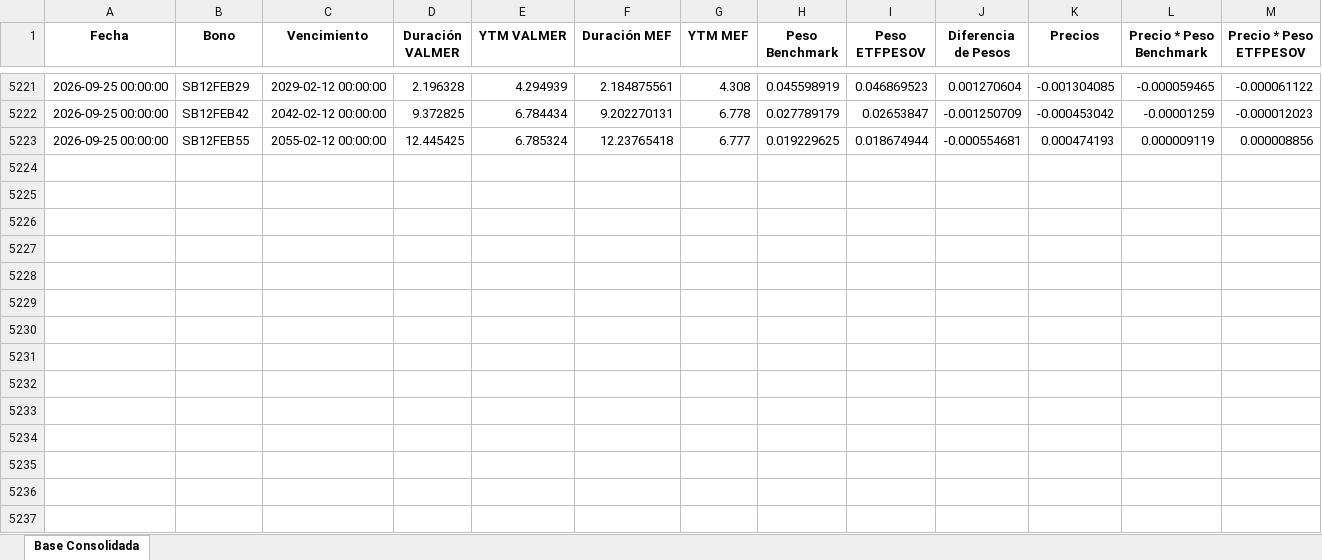
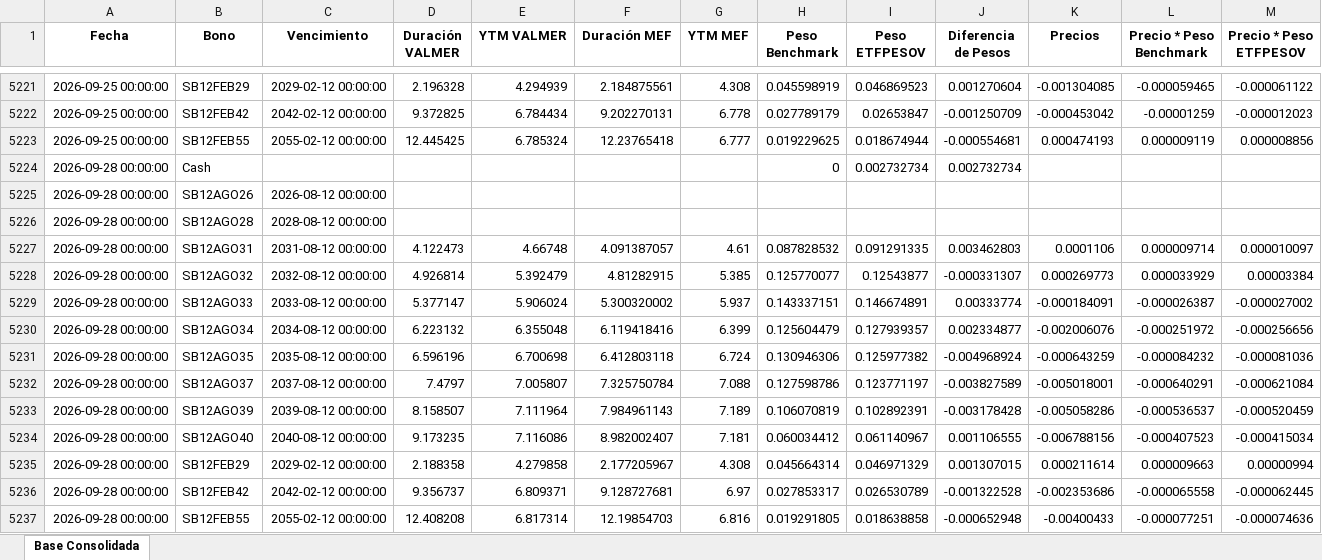
Before and after one commit to JoFRN26/Dashboards_EDAM, an Excel workbook: ETFPESOV/Bonos/Componentes-ETFPESOV.xlsx, sheet Base Consolidada, drawn as a sheet; only a part is shown, gaps mark what is left out; values as stored, in another font and other column widths than the file's, no borders; rows hold the shown columns only; the diff names each change by its address in the sheet, - before the commit and + after, or states it on an @@ line.

Commit message:
Add files via upload

```diff
--- a/ETFPESOV/Bonos/Componentes-ETFPESOV.xlsx (sheet Base Consolidada)
+++ b/ETFPESOV/Bonos/Componentes-ETFPESOV.xlsx (sheet Base Consolidada)
+row 5224: 2026-09-28 00:00:00 | Cash |  |  |  |  |  | 0 | 0.002732734 | 0.002732734
+row 5225: 2026-09-28 00:00:00 | SB12AGO26 | 2026-08-12 00:00:00
+row 5226: 2026-09-28 00:00:00 | SB12AGO28 | 2028-08-12 00:00:00
+row 5227: 2026-09-28 00:00:00 | SB12AGO31 | 2031-08-12 00:00:00 | 4.122473 | 4.66748 | 4.091387057 | 4.61 | 0.087828532 | 0.091291335 | 0.003462803 | 0.0001106 | 0.000009714 | 0.000010097
+row 5228: 2026-09-28 00:00:00 | SB12AGO32 | 2032-08-12 00:00:00 | 4.926814 | 5.392479 | 4.81282915 | 5.385 | 0.125770077 | 0.12543877 | -0.000331307 | 0.000269773 | 0.000033929 | 0.00003384
+row 5229: 2026-09-28 00:00:00 | SB12AGO33 | 2033-08-12 00:00:00 | 5.377147 | 5.906024 | 5.300320002 | 5.937 | 0.143337151 | 0.146674891 | 0.00333774 | -0.000184091 | -0.000026387 | -0.000027002
+row 5230: 2026-09-28 00:00:00 | SB12AGO34 | 2034-08-12 00:00:00 | 6.223132 | 6.355048 | 6.119418416 | 6.399 | 0.125604479 | 0.127939357 | 0.002334877 | -0.002006076 | -0.000251972 | -0.000256656
+row 5231: 2026-09-28 00:00:00 | SB12AGO35 | 2035-08-12 00:00:00 | 6.596196 | 6.700698 | 6.412803118 | 6.724 | 0.130946306 | 0.125977382 | -0.004968924 | -0.000643259 | -0.000084232 | -0.000081036
+row 5232: 2026-09-28 00:00:00 | SB12AGO37 | 2037-08-12 00:00:00 | 7.4797 | 7.005807 | 7.325750784 | 7.088 | 0.127598786 | 0.123771197 | -0.003827589 | -0.005018001 | -0.000640291 | -0.000621084
+row 5233: 2026-09-28 00:00:00 | SB12AGO39 | 2039-08-12 00:00:00 | 8.158507 | 7.111964 | 7.984961143 | 7.189 | 0.106070819 | 0.102892391 | -0.003178428 | -0.005058286 | -0.000536537 | -0.000520459
+row 5234: 2026-09-28 00:00:00 | SB12AGO40 | 2040-08-12 00:00:00 | 9.173235 | 7.116086 | 8.982002407 | 7.181 | 0.060034412 | 0.061140967 | 0.001106555 | -0.006788156 | -0.000407523 | -0.000415034
+row 5235: 2026-09-28 00:00:00 | SB12FEB29 | 2029-02-12 00:00:00 | 2.188358 | 4.279858 | 2.177205967 | 4.308 | 0.045664314 | 0.046971329 | 0.001307015 | 0.000211614 | 0.000009663 | 0.00000994
+row 5236: 2026-09-28 00:00:00 | SB12FEB42 | 2042-02-12 00:00:00 | 9.356737 | 6.809371 | 9.128727681 | 6.97 | 0.027853317 | 0.026530789 | -0.001322528 | -0.002353686 | -0.000065558 | -0.000062445
+row 5237: 2026-09-28 00:00:00 | SB12FEB55 | 2055-02-12 00:00:00 | 12.408208 | 6.817314 | 12.19854703 | 6.816 | 0.019291805 | 0.018638858 | -0.000652948 | -0.00400433 | -0.000077251 | -0.000074636
```
